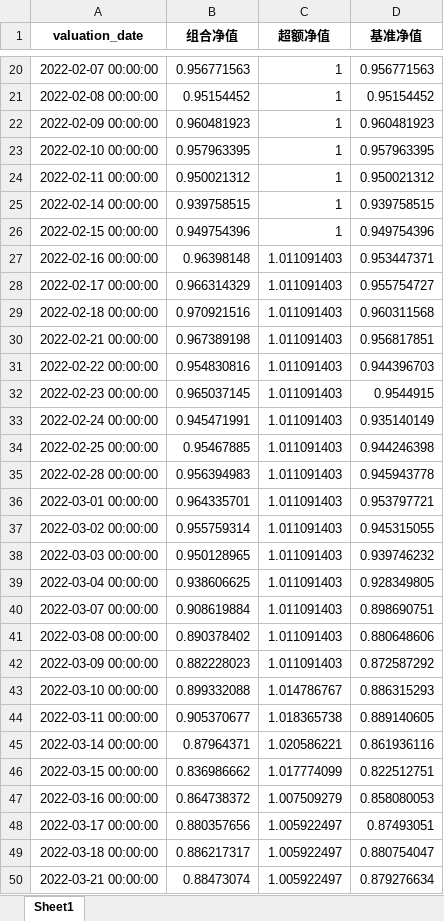
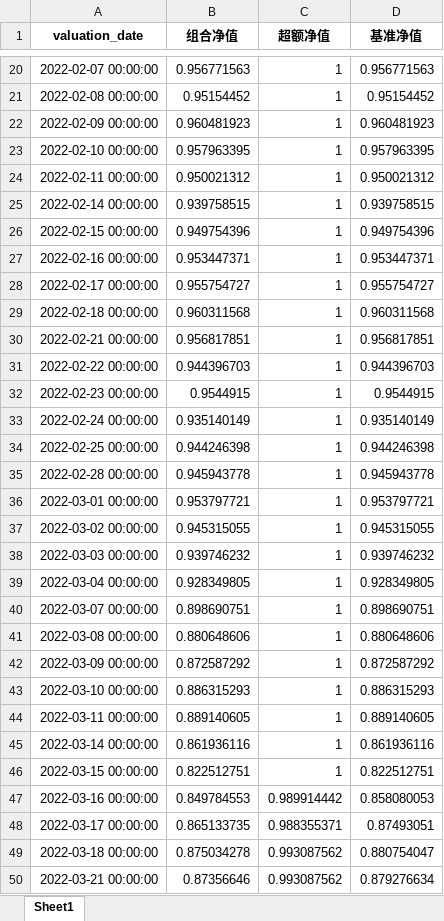
Before and after one commit to joyy1137/lstm_model, an Excel workbook: backtesting/model1/hs300/model1回测.xlsx, sheet Sheet1, drawn as a sheet; only a part is shown, gaps mark what is left out; values as stored, in another font and other column widths than the file's, no borders; the diff covers the shown part only; the diff names each change by its address in the sheet, - before the commit and + after, or states it on an @@ line.

```diff
--- a/backtesting/model1/hs300/model1回测.xlsx (sheet Sheet1)
+++ b/backtesting/model1/hs300/model1回测.xlsx (sheet Sheet1)
-B27 (组合净值): 0.96398148
+B27 (组合净值): 0.953447371
-C27:C42 (超额净值): 1.011091403
+C27:C42 (超额净值): 1
-B28 (组合净值): 0.966314329
+B28 (组合净值): 0.955754727
-B29 (组合净值): 0.970921516
+B29 (组合净值): 0.960311568
-B30 (组合净值): 0.967389198
+B30 (组合净值): 0.956817851
-B31 (组合净值): 0.954830816
+B31 (组合净值): 0.944396703
-B32 (组合净值): 0.965037145
+B32 (组合净值): 0.9544915
-B33 (组合净值): 0.945471991
+B33 (组合净值): 0.935140149
-B34 (组合净值): 0.95467885
+B34 (组合净值): 0.944246398
-B35 (组合净值): 0.956394983
+B35 (组合净值): 0.945943778
-B36 (组合净值): 0.964335701
+B36 (组合净值): 0.953797721
-B37 (组合净值): 0.955759314
+B37 (组合净值): 0.945315055
-B38 (组合净值): 0.950128965
+B38 (组合净值): 0.939746232
-B39 (组合净值): 0.938606625
+B39 (组合净值): 0.928349805
-B40 (组合净值): 0.908619884
+B40 (组合净值): 0.898690751
-B41 (组合净值): 0.890378402
+B41 (组合净值): 0.880648606
-B42 (组合净值): 0.882228023
+B42 (组合净值): 0.872587292
-B43 (组合净值): 0.899332088
+B43 (组合净值): 0.886315293
-C43 (超额净值): 1.014786767
+C43 (超额净值): 1
-B44 (组合净值): 0.905370677
+B44 (组合净值): 0.889140605
-C44 (超额净值): 1.018365738
+C44 (超额净值): 1
-B45 (组合净值): 0.87964371
+B45 (组合净值): 0.861936116
-C45 (超额净值): 1.020586221
+C45 (超额净值): 1
-B46 (组合净值): 0.836986662
+B46 (组合净值): 0.822512751
-C46 (超额净值): 1.017774099
+C46 (超额净值): 1
-B47 (组合净值): 0.864738372
+B47 (组合净值): 0.849784553
-C47 (超额净值): 1.007509279
+C47 (超额净值): 0.989914442
-B48 (组合净值): 0.880357656
+B48 (组合净值): 0.865133735
-C48 (超额净值): 1.005922497
+C48 (超额净值): 0.988355371
-B49 (组合净值): 0.886217317
+B49 (组合净值): 0.875034278
-C49:C50 (超额净值): 1.005922497
+C49:C50 (超额净值): 0.993087562
-B50 (组合净值): 0.88473074
+B50 (组合净值): 0.87356646
```
Also changed, not shown: 1494 edited cells elsewhere in this sheet, backtesting/model1/hs300/model1return.xlsx, backtesting/model1/zz2000/model1return.xlsx, 23 other files.
